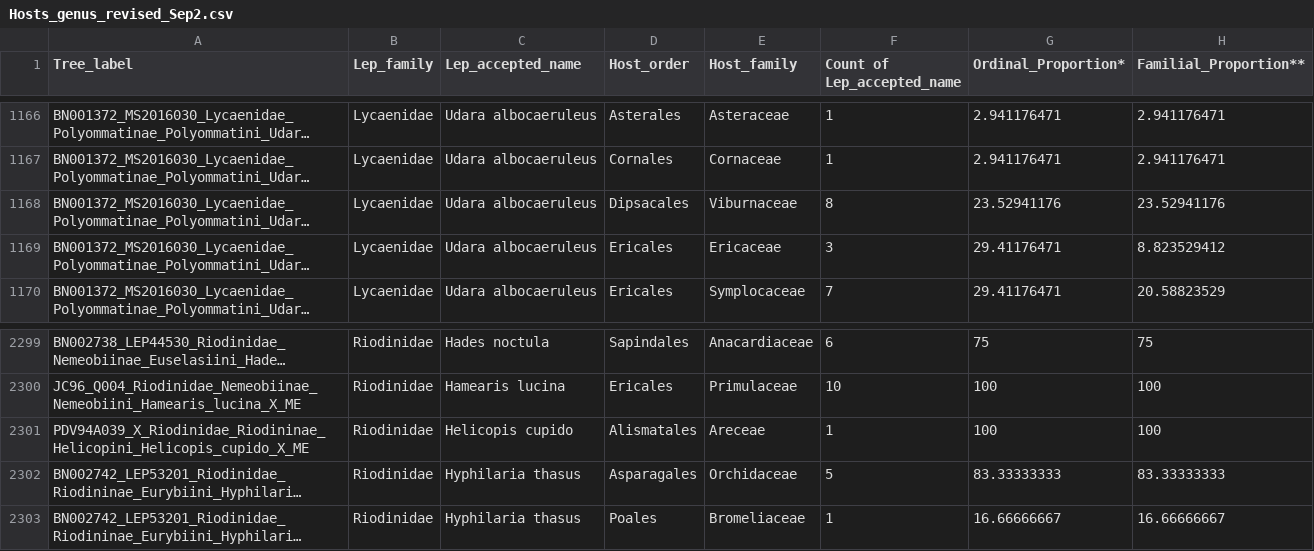
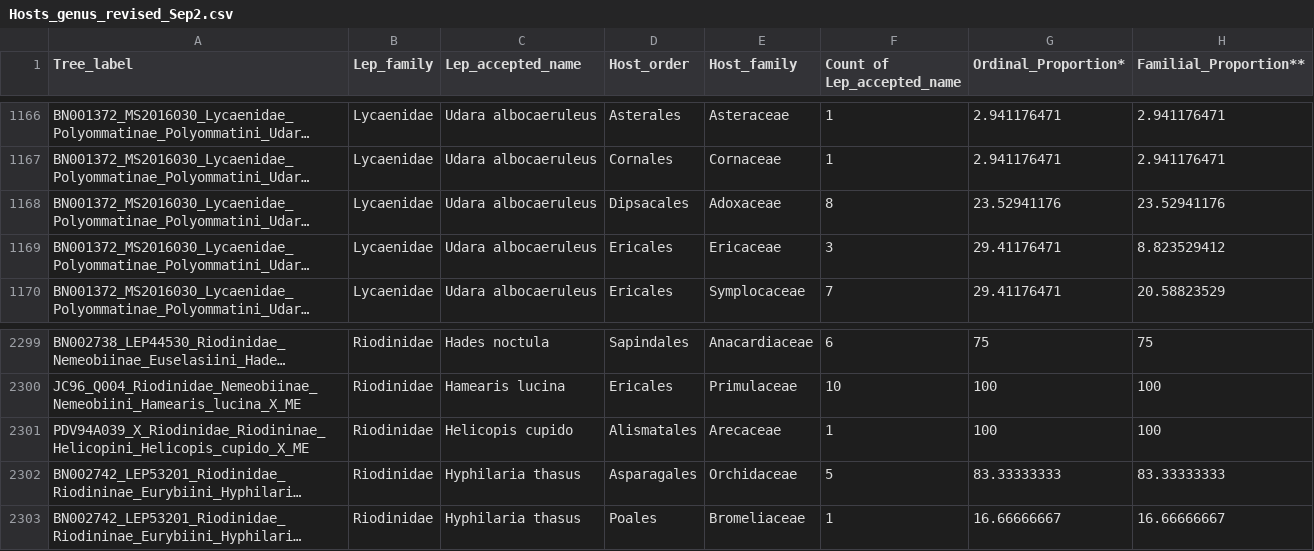
Before and after one commit to lmcai/BNet-PD-analysis, a CSV file: Hosts_genus_revised_Sep2.csv, drawn as a sheet; only a part is shown, gaps mark what is left out; long unchanged cells end in …; the diff names each change by its address in the sheet, - before the commit and + after, or states it on an @@ line.

```diff
--- a/Hosts_genus_revised_Sep2.csv
+++ b/Hosts_genus_revised_Sep2.csv
-E1168 (Host_family): Viburnaceae
+E1168 (Host_family): Adoxaceae
-E2301 (Host_family): Areceae
+E2301 (Host_family): Arecaceae
```
Also changed, not shown: 1 other file.
